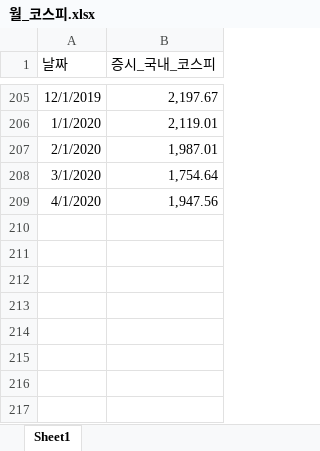
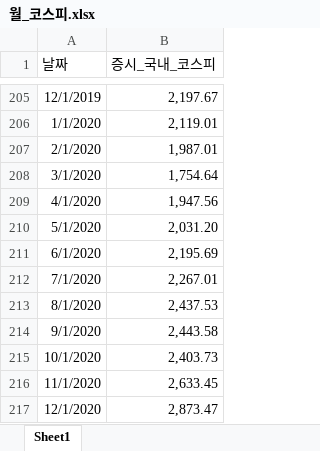
Before and after one commit to sebaek42/demand_forecasting, an Excel workbook: data/excel_files/월_코스피.xlsx, sheet Sheet1, drawn as a sheet; only a part is shown, gaps mark what is left out; values as stored, in another font and other column widths than the file's, no borders; the diff names each change by its address in the sheet, - before the commit and + after, or states it on an @@ line.

```diff
--- a/data/excel_files/월_코스피.xlsx (sheet Sheet1)
+++ b/data/excel_files/월_코스피.xlsx (sheet Sheet1)
+row 210: 5/1/2020 | 2,031.20
+row 211: 6/1/2020 | 2,195.69
+row 212: 7/1/2020 | 2,267.01
+row 213: 8/1/2020 | 2,437.53
+row 214: 9/1/2020 | 2,443.58
+row 215: 10/1/2020 | 2,403.73
+row 216: 11/1/2020 | 2,633.45
+row 217: 12/1/2020 | 2,873.47
```
Also changed, not shown: data/excel_files/연_외국인체류자.xlsx, data/excel_files/월_소비자물가지수.xlsx, 19 other files.
